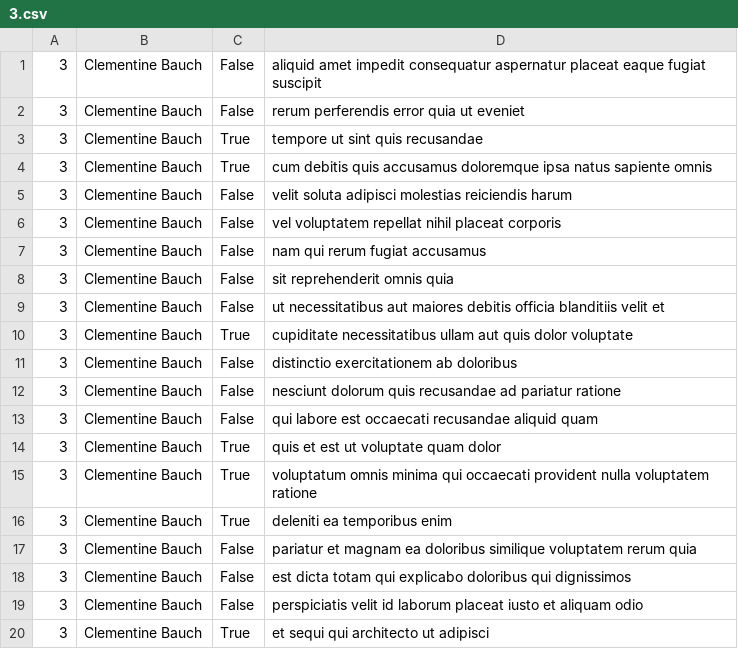
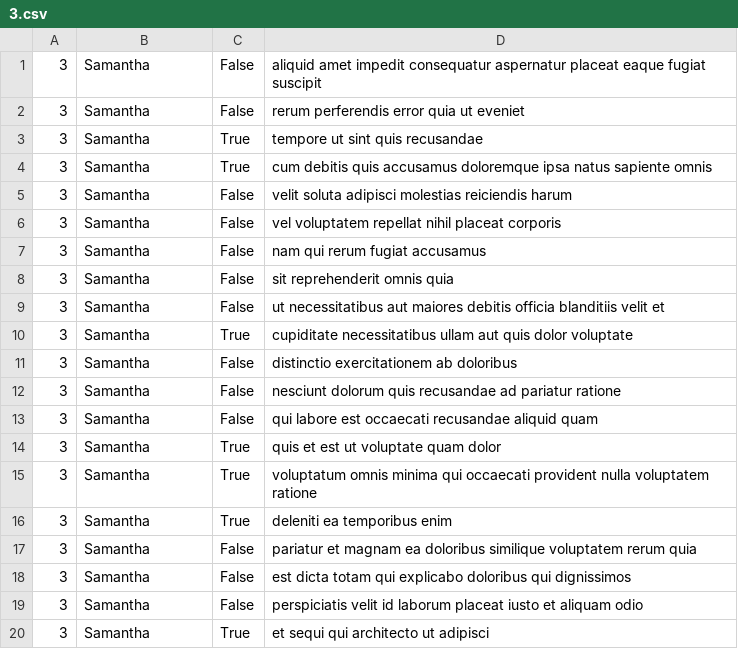
Before and after one commit to AlphonseMehounme/alx-system_engineering-devops, a CSV file: 0x15-api/3.csv, drawn as a sheet.

Commit message:
Replace name by username in data

```diff
--- a/0x15-api/3.csv
+++ b/0x15-api/3.csv
@@ -1,20 +1,20 @@
-3,Clementine Bauch,False,aliquid amet impedit consequatur aspernatur placeat eaque fugiat suscipit
-3,Clementine Bauch,False,rerum perferendis error quia ut eveniet
-3,Clementine Bauch,True,tempore ut sint quis recusandae
-3,Clementine Bauch,True,cum debitis quis accusamus doloremque ipsa natus sapiente omnis
-3,Clementine Bauch,False,velit soluta adipisci molestias reiciendis harum
-3,Clementine Bauch,False,vel voluptatem repellat nihil placeat corporis
-3,Clementine Bauch,False,nam qui rerum fugiat accusamus
-3,Clementine Bauch,False,sit reprehenderit omnis quia
-3,Clementine Bauch,False,ut necessitatibus aut maiores debitis officia blanditiis velit et
-3,Clementine Bauch,True,cupiditate necessitatibus ullam aut quis dolor voluptate
-3,Clementine Bauch,False,distinctio exercitationem ab doloribus
-3,Clementine Bauch,False,nesciunt dolorum quis recusandae ad pariatur ratione
-3,Clementine Bauch,False,qui labore est occaecati recusandae aliquid quam
-3,Clementine Bauch,True,quis et est ut voluptate quam dolor
-3,Clementine Bauch,True,voluptatum omnis minima qui occaecati provident nulla voluptatem ratione
-3,Clementine Bauch,True,deleniti ea temporibus enim
-3,Clementine Bauch,False,pariatur et magnam ea doloribus similique voluptatem rerum quia
-3,Clementine Bauch,False,est dicta totam qui explicabo doloribus qui dignissimos
-3,Clementine Bauch,False,perspiciatis velit id laborum placeat iusto et aliquam odio
-3,Clementine Bauch,True,et sequi qui architecto ut adipisci
+3,Samantha,False,aliquid amet impedit consequatur aspernatur placeat eaque fugiat suscipit
+3,Samantha,False,rerum perferendis error quia ut eveniet
+3,Samantha,True,tempore ut sint quis recusandae
+3,Samantha,True,cum debitis quis accusamus doloremque ipsa natus sapiente omnis
+3,Samantha,False,velit soluta adipisci molestias reiciendis harum
+3,Samantha,False,vel voluptatem repellat nihil placeat corporis
+3,Samantha,False,nam qui rerum fugiat accusamus
+3,Samantha,False,sit reprehenderit omnis quia
+3,Samantha,False,ut necessitatibus aut maiores debitis officia blanditiis velit et
+3,Samantha,True,cupiditate necessitatibus ullam aut quis dolor voluptate
+3,Samantha,False,distinctio exercitationem ab doloribus
+3,Samantha,False,nesciunt dolorum quis recusandae ad pariatur ratione
+3,Samantha,False,qui labore est occaecati recusandae aliquid quam
+3,Samantha,True,quis et est ut voluptate quam dolor
+3,Samantha,True,voluptatum omnis minima qui occaecati provident nulla voluptatem ratione
+3,Samantha,True,deleniti ea temporibus enim
+3,Samantha,False,pariatur et magnam ea doloribus similique voluptatem rerum quia
+3,Samantha,False,est dicta totam qui explicabo doloribus qui dignissimos
+3,Samantha,False,perspiciatis velit id laborum placeat iusto et aliquam odio
+3,Samantha,True,et sequi qui architecto ut adipisci
```
Also changed, not shown: 0x15-api/2.csv, 1 other file.
